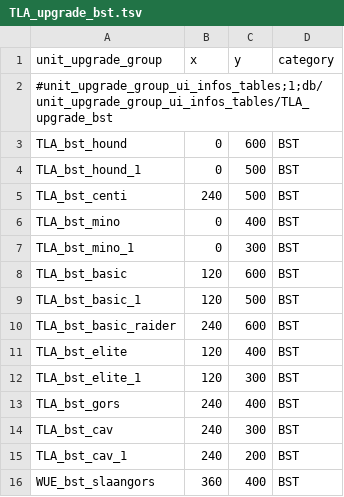
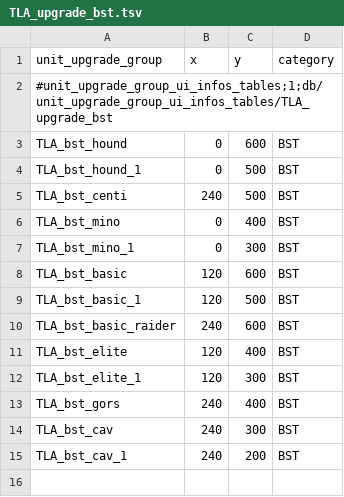
Before and after one commit to zverofaust/WarbandUpgradeExpanded, a TSV file: db/unit_upgrade_group_ui_infos_tables/TLA_upgrade_bst.tsv, drawn as a sheet.

Commit message:
Revert separate Slaangor upgrade group while retaining Ungor-to-Gor progression

```diff
--- a/db/unit_upgrade_group_ui_infos_tables/TLA_upgrade_bst.tsv
+++ b/db/unit_upgrade_group_ui_infos_tables/TLA_upgrade_bst.tsv
@@ -15,2 +15 @@ TLA_bst_cav	240	300	BST
 TLA_bst_cav_1	240	200	BST
-WUE_bst_slaangors	360	400	BST
```
